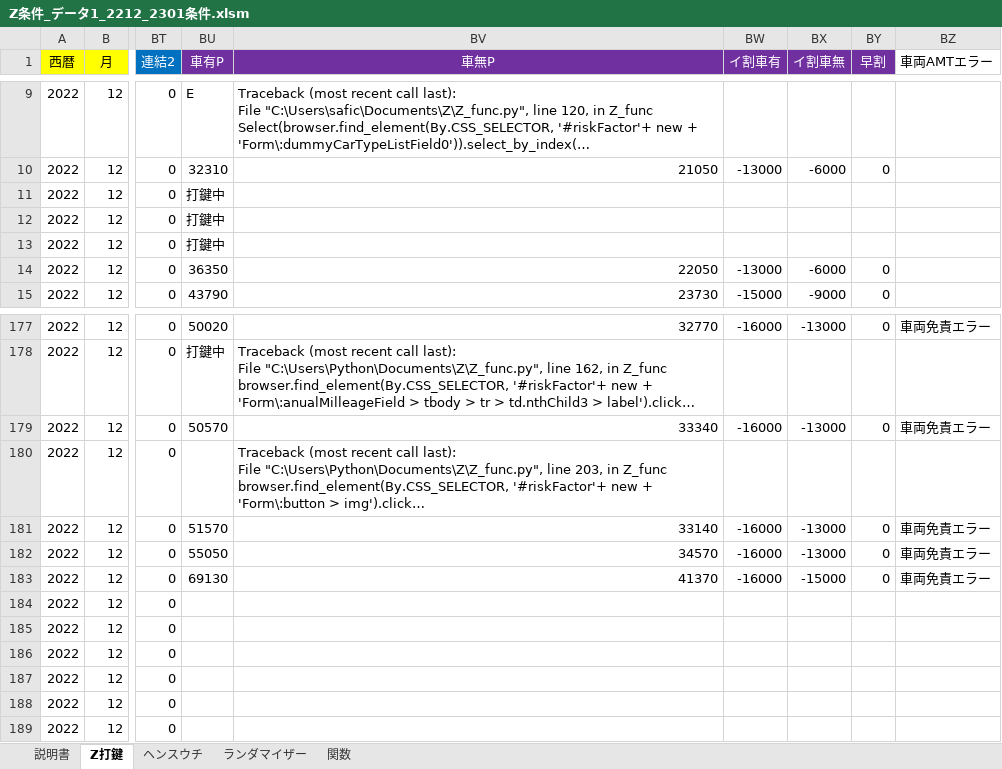
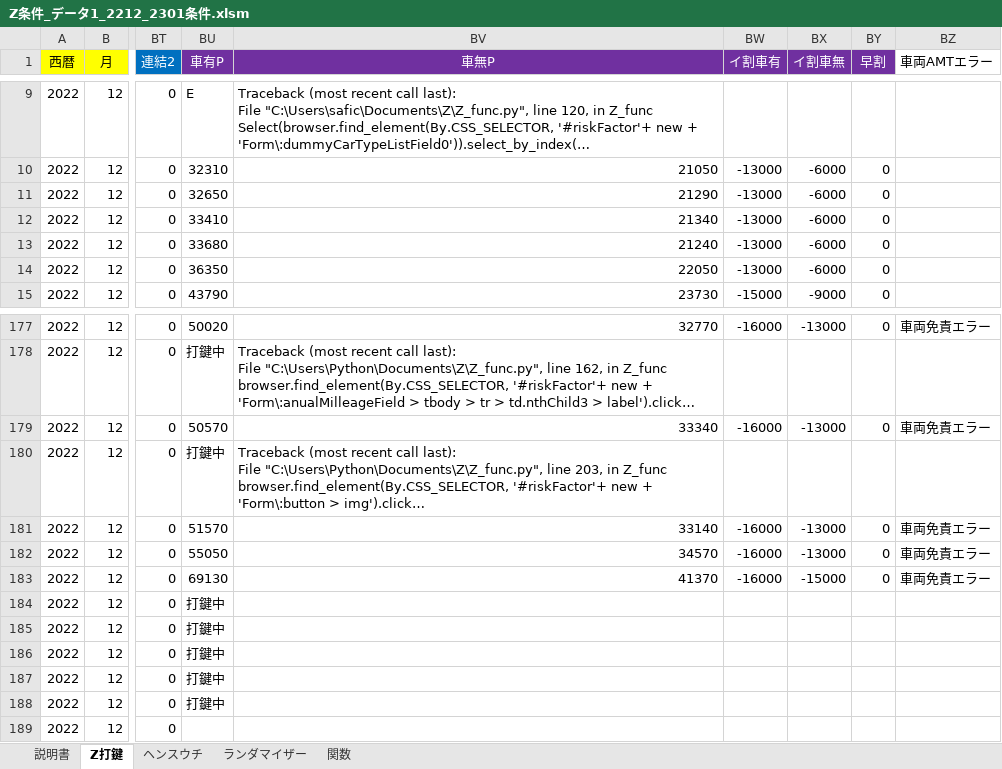
Before and after one commit to s-shohin/Z, an Excel workbook: Z条件_データ1_2212_2301条件.xlsm, sheet Z打鍵, drawn as a sheet; only a part is shown, gaps mark what is left out; long unchanged cells end in …; values as stored, in another font and other column widths than the file's, no borders; the diff names each change by its address in the sheet, - before the commit and + after, or states it on an @@ line.

Commit message:
hoge

```diff
--- a/Z条件_データ1_2212_2301条件.xlsm (sheet Z打鍵)
+++ b/Z条件_データ1_2212_2301条件.xlsm (sheet Z打鍵)
-BU11 (車有P): 打鍵中
+BU11 (車有P): 32650
-BV11 (車無P): (empty)
+BV11 (車無P): 21290
-BW11:BW13 (イ割車有): (empty)
+BW11:BW13 (イ割車有): -13000
-BX11:BX13 (イ割車無): (empty)
+BX11:BX13 (イ割車無): -6000
-BY11:BY13 (早割): (empty)
+BY11:BY13 (早割): 0
-BU12 (車有P): 打鍵中
+BU12 (車有P): 33410
-BV12 (車無P): (empty)
+BV12 (車無P): 21340
-BU13 (車有P): 打鍵中
+BU13 (車有P): 33680
-BV13 (車無P): (empty)
+BV13 (車無P): 21240
-BU180 (車有P): (empty)
+BU180 (車有P): 打鍵中
-BU184:BU188 (車有P): (empty)
+BU184:BU188 (車有P): 打鍵中
```
